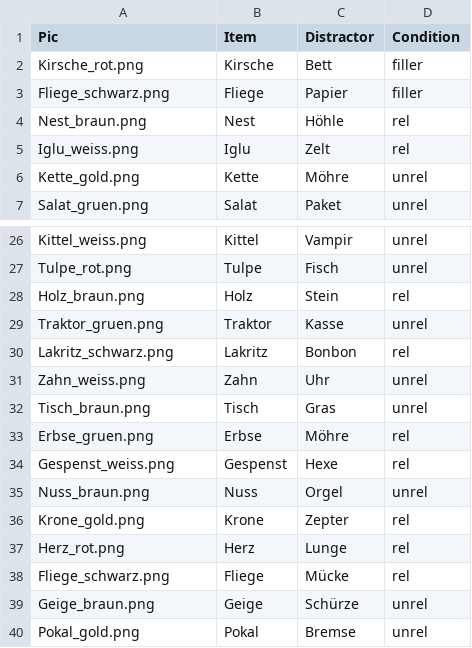
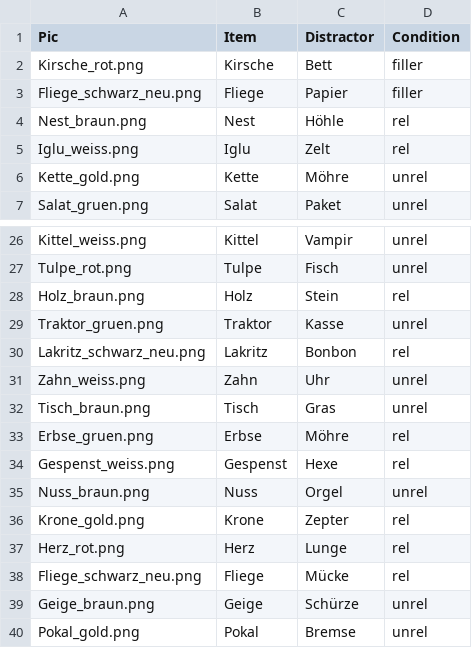
Before and after one commit to Lu-Yanru/Ibex_PWI_TE3, a CSV file: chunk_includes/rand2-2.csv, drawn as a sheet; only a part is shown, gaps mark what is left out.

```diff
--- a/chunk_includes/rand2-2.csv
+++ b/chunk_includes/rand2-2.csv
@@ -2,3 +2,3 @@ Pic,Item,Distractor,Condition
 Kirsche_rot.png,Kirsche,Bett,filler
-Fliege_schwarz.png,Fliege,Papier,filler
+Fliege_schwarz_neu.png,Fliege,Papier,filler
 Nest_braun.png,Nest,Höhle,rel
@@ -29,3 +29,3 @@ Holz_braun.png,Holz,Stein,rel
 Traktor_gruen.png,Traktor,Kasse,unrel
-Lakritz_schwarz.png,Lakritz,Bonbon,rel
+Lakritz_schwarz_neu.png,Lakritz,Bonbon,rel
 Zahn_weiss.png,Zahn,Uhr,unrel
@@ -37,3 +37,3 @@ Krone_gold.png,Krone,Zepter,rel
 Herz_rot.png,Herz,Lunge,rel
-Fliege_schwarz.png,Fliege,Mücke,rel
+Fliege_schwarz_neu.png,Fliege,Mücke,rel
 Geige_braun.png,Geige,Schürze,unrel
```
Also changed, not shown: chunk_includes/fam.csv, chunk_includes/rand1-1.csv, 7 other files.
